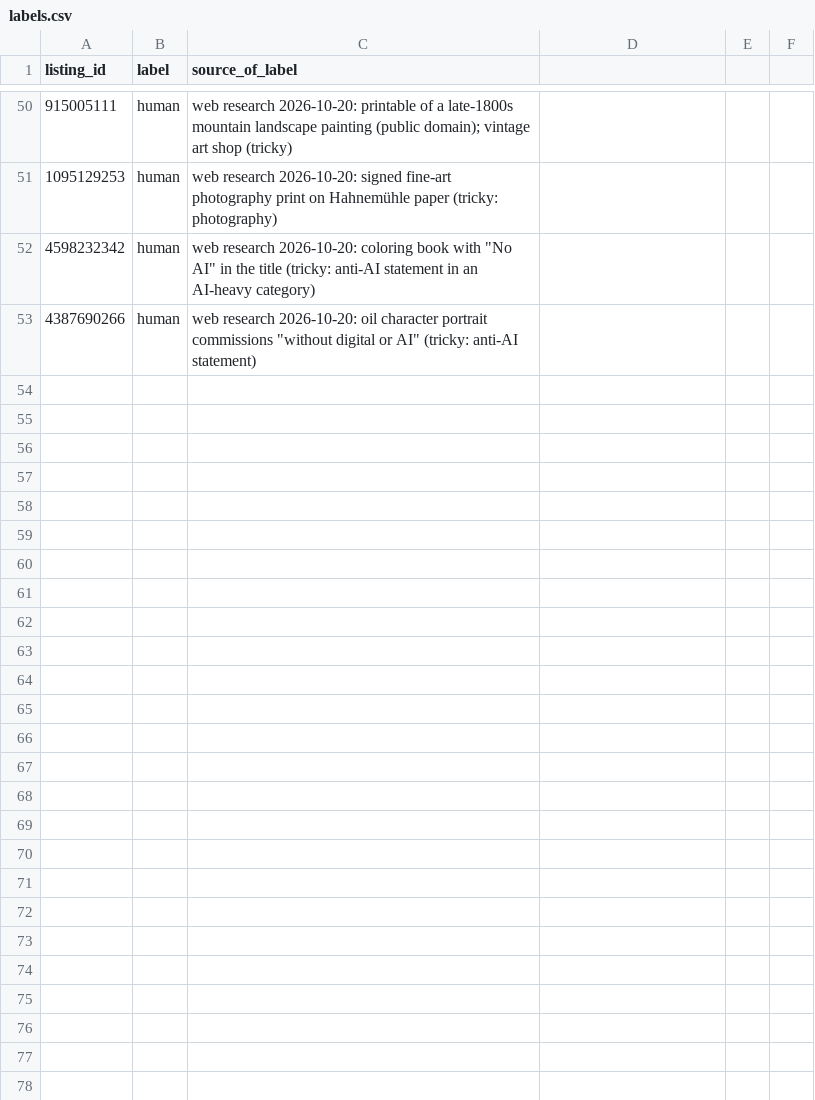
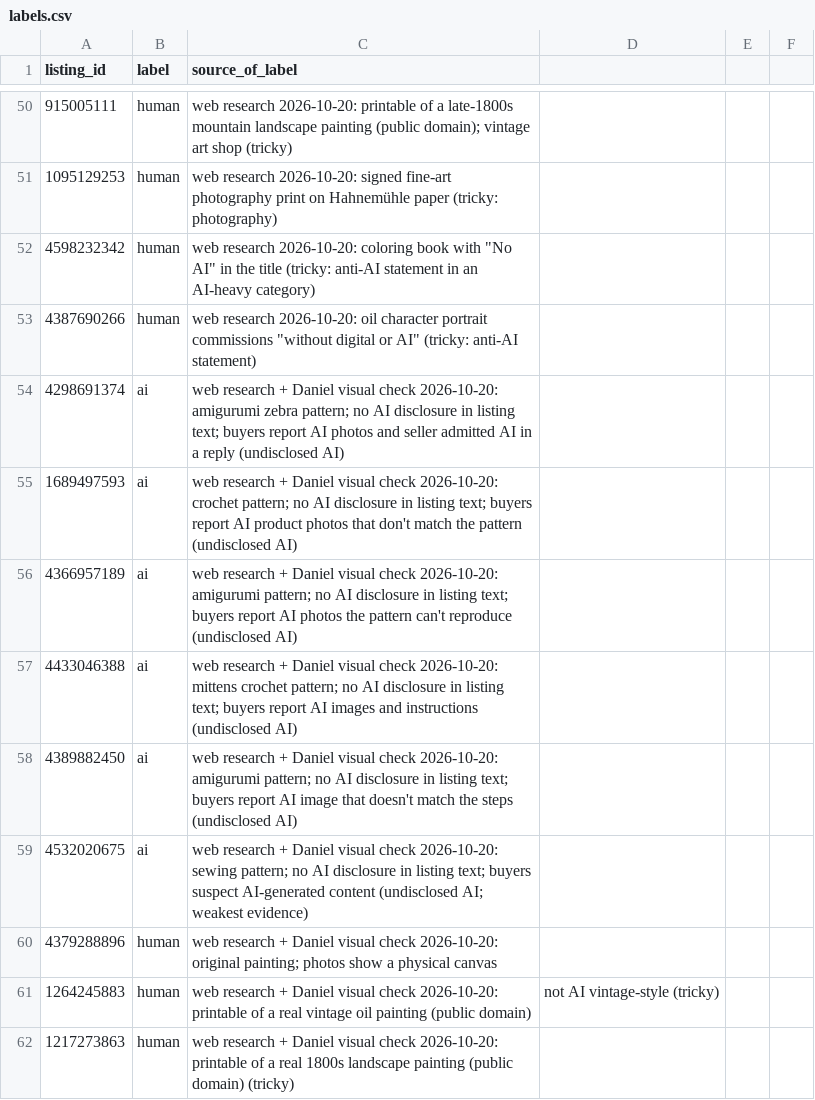
Before and after one commit to Djang27/HandSift, a CSV file: data/labels.csv, drawn as a sheet; only a part is shown, gaps mark what is left out; the diff names each change by its address in the sheet, - before the commit and + after, or states it on an @@ line.

Commit message:
Labels: add 9 visually checked listings (61 total)
6 undisclosed-AI crochet/sewing patterns (no AI in the listing text;
buyer reviews plus Daniel's visual check), the first labels of that
type, and 3 human: a physical original painting and two printables of
real public-domain paintings.

```diff
--- a/data/labels.csv
+++ b/data/labels.csv
+row 54: 4298691374 | ai | web research + Daniel visual check 2026-10-20: amigurumi zebra pattern; no AI disclosure in listing text; buyers report AI photos and seller admitted AI in a reply (undisclosed AI)
+row 55: 1689497593 | ai | web research + Daniel visual check 2026-10-20: crochet pattern; no AI disclosure in listing text; buyers report AI product photos that don't match the pattern (undisclosed AI)
+row 56: 4366957189 | ai | web research + Daniel visual check 2026-10-20: amigurumi pattern; no AI disclosure in listing text; buyers report AI photos the pattern can't reproduce (undisclosed AI)
+row 57: 4433046388 | ai | web research + Daniel visual check 2026-10-20: mittens crochet pattern; no AI disclosure in listing text; buyers report AI images and instructions (undisclosed AI)
+row 58: 4389882450 | ai | web research + Daniel visual check 2026-10-20: amigurumi pattern; no AI disclosure in listing text; buyers report AI image that doesn't match the steps (undisclosed AI)
+row 59: 4532020675 | ai | web research + Daniel visual check 2026-10-20: sewing pattern; no AI disclosure in listing text; buyers suspect AI-generated content (undisclosed AI; weakest evidence)
+row 60: 4379288896 | human | web research + Daniel visual check 2026-10-20: original painting; photos show a physical canvas
+row 61: 1264245883 | human | web research + Daniel visual check 2026-10-20: printable of a real vintage oil painting (public domain) | not AI vintage-style (tricky)
+row 62: 1217273863 | human | web research + Daniel visual check 2026-10-20: printable of a real 1800s landscape painting (public domain) (tricky)
```
